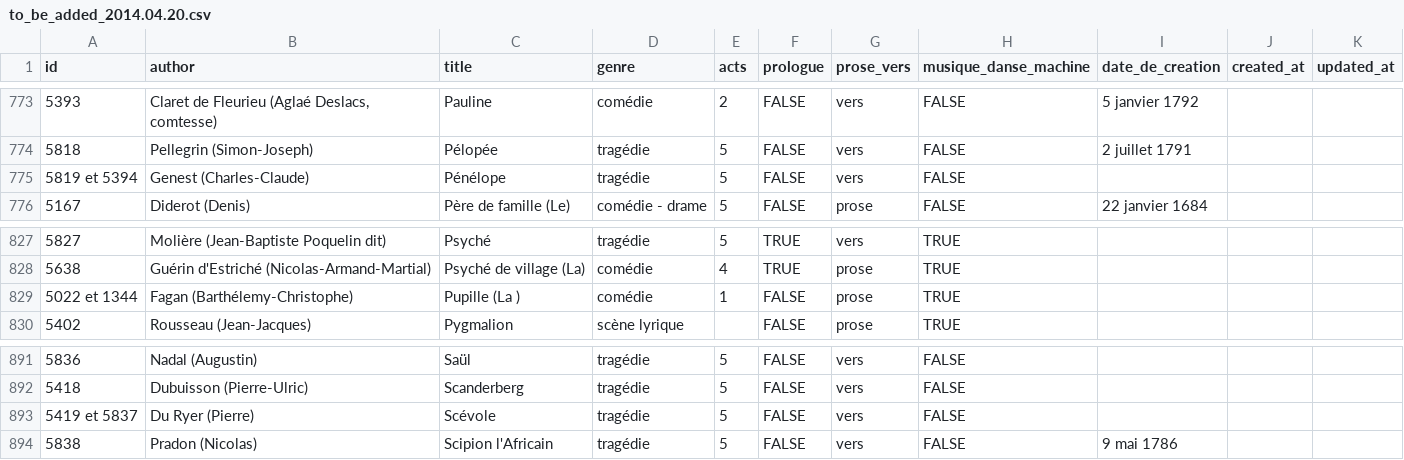
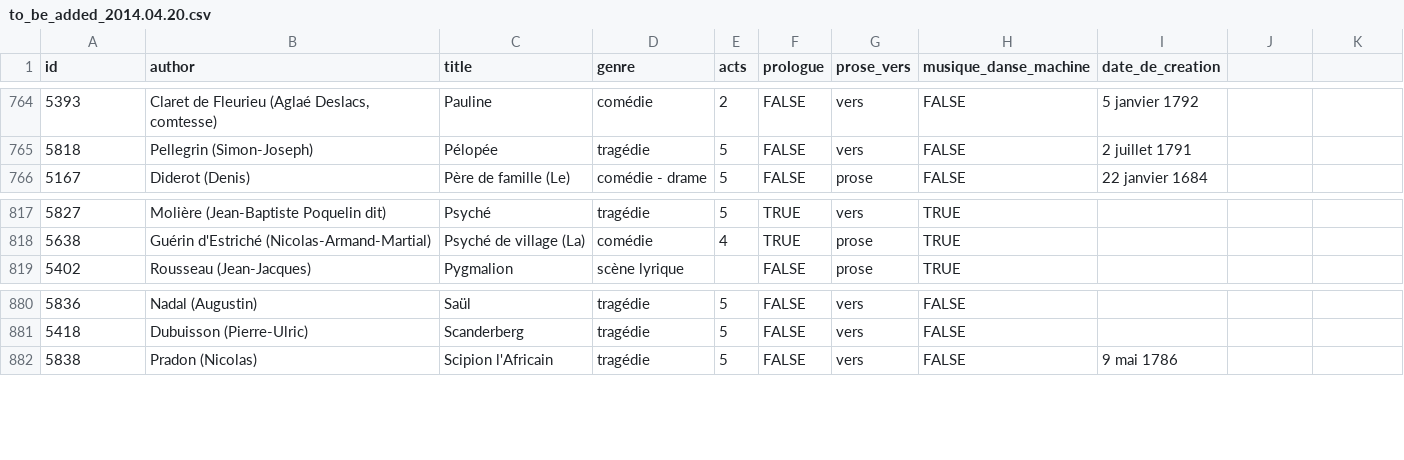
Before and after one commit to mit-history/cfrp, a CSV file: db/data/to_be_added_2014.04.20.csv, drawn as a sheet; only a part is shown, gaps mark what is left out; the diff covers the shown part only.

```diff
--- a/db/data/to_be_added_2014.04.20.csv
+++ b/db/data/to_be_added_2014.04.20.csv
@@ -1 +1 @@
-id,author,title,genre,acts,prologue,prose_vers,musique_danse_machine,date_de_creation,created_at,updated_at
+id,author,title,genre,acts,prologue,prose_vers,musique_danse_machine,date_de_creation
@@ -777 +765,0 @@ id,author,title,genre,acts,prologue,prose_vers,musique_danse_machine,date_de_cre
-5819 et 5394,Genest (Charles-Claude),Pénélope,tragédie,5,FALSE,vers,FALSE,,,
@@ -831 +818,0 @@ id,author,title,genre,acts,prologue,prose_vers,musique_danse_machine,date_de_cre
-5022 et 1344,Fagan (Barthélemy-Christophe),Pupille (La ),comédie,1,FALSE,prose,TRUE,,,
@@ -895 +881,0 @@ id,author,title,genre,acts,prologue,prose_vers,musique_danse_machine,date_de_cre
-5419 et 5837,Du Ryer (Pierre),Scévole,tragédie,5,FALSE,vers,FALSE,,,
```
Also changed, not shown: 13 removed rows elsewhere in this file.
